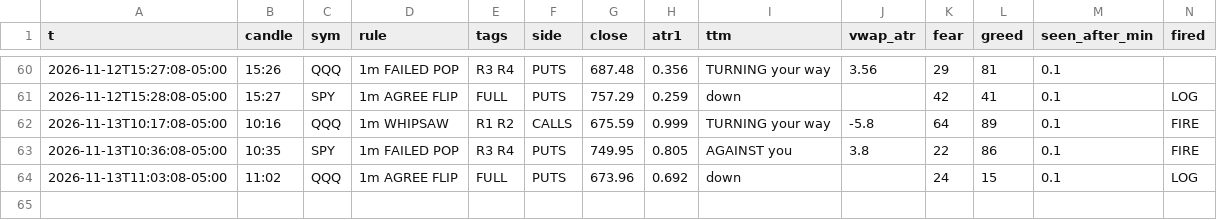
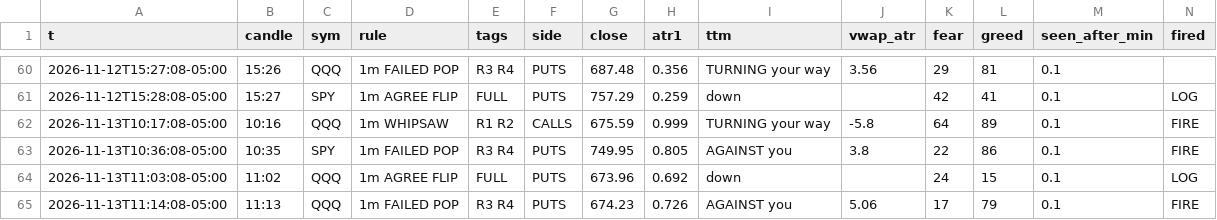
Before and after one commit to jnewsom188327/stoch-bot, a CSV file: gex_rules.csv, drawn as a sheet; only a part is shown, gaps mark what is left out; rows hold the shown columns only; the diff names each change by its address in the sheet, - before the commit and + after, or states it on an @@ line.

Commit message:
gex 1m rule fire 2026-11-13 11:14

```diff
--- a/gex_rules.csv
+++ b/gex_rules.csv
+row 65: 2026-11-13T11:14:08-05:00 | 11:13 | QQQ | 1m FAILED POP | R3 R4 | PUTS | 674.23 | 0.726 | AGAINST you | 5.06 | 17 | 79 | 0.1 | FIRE
```
Also changed, not shown: gex_fires.csv, 1 other file.
